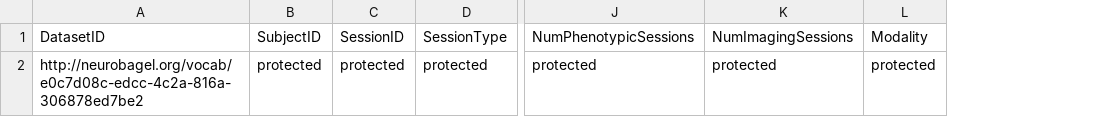
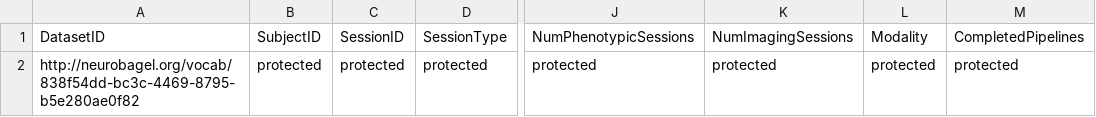
Before and after one commit to neurobagel/neurobagel_examples, a TSV file: query-tool-results/participant-level-results-agg.tsv, drawn as a sheet; only a part is shown, gaps mark what is left out; the diff names each change by its address in the sheet, - before the commit and + after, or states it on an @@ line.

```diff
--- a/query-tool-results/participant-level-results-agg.tsv
+++ b/query-tool-results/participant-level-results-agg.tsv
+column M, rows 1-2: CompletedPipelines | protected
-A2: http://neurobagel.org/vocab/e0c7d08c-edcc-4c2a-816a-306878ed7be2
+A2: http://neurobagel.org/vocab/838f54dd-bc3c-4469-8795-b5e280ae0f82
```
Also changed, not shown: query-tool-results/dataset-level-results.tsv, query-tool-results/participant-level-results.tsv.
